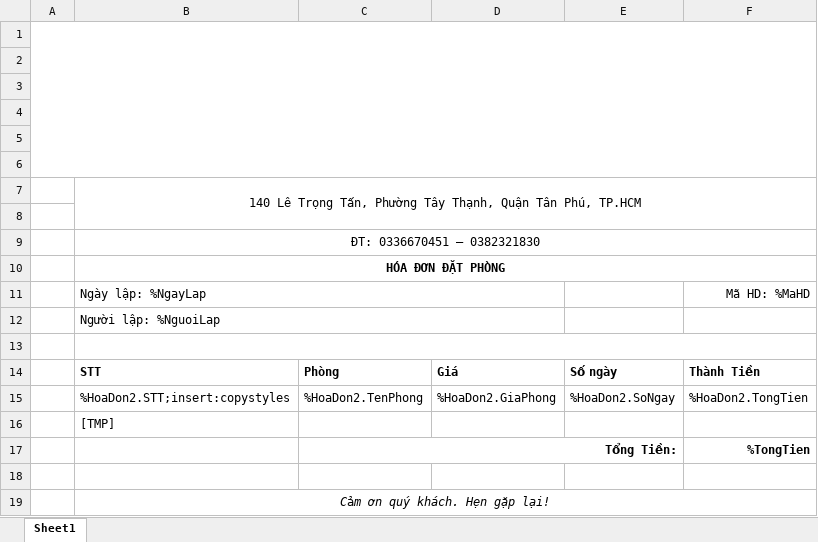
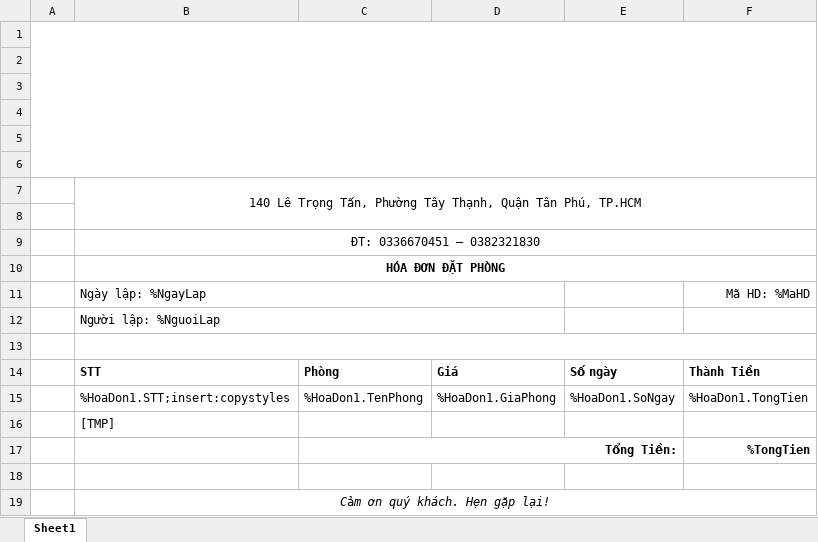
Before and after one commit to PTPM-T5-A204-PhanMemQuanLyKhachSan/PhanMemQuanLyKhachSan, an Excel workbook: DoAnQLKhachSan/GUI/HoaDon1.xlsx, sheet Sheet1, drawn as a sheet; values as stored, in another font and other column widths than the file's, no borders; charts and pictures not drawn; the diff names each change by its address in the sheet, - before the commit and + after, or states it on an @@ line.

Commit message:
Xây dựng form GUI_QLDichVu và chỉnh sửa QLDatPhong

```diff
--- a/DoAnQLKhachSan/GUI/HoaDon1.xlsx (sheet Sheet1)
+++ b/DoAnQLKhachSan/GUI/HoaDon1.xlsx (sheet Sheet1)
-B15: %HoaDon2.STT;insert:copystyles
+B15: %HoaDon1.STT;insert:copystyles
-C15: %HoaDon2.TenPhong
+C15: %HoaDon1.TenPhong
-D15: %HoaDon2.GiaPhong
+D15: %HoaDon1.GiaPhong
-E15: %HoaDon2.SoNgay
+E15: %HoaDon1.SoNgay
-F15: %HoaDon2.TongTien
+F15: %HoaDon1.TongTien
```
Also changed, not shown: DoAnQLKhachSan/GUI/bin/Debug/HoaDon1.xlsx, 36 other files.
